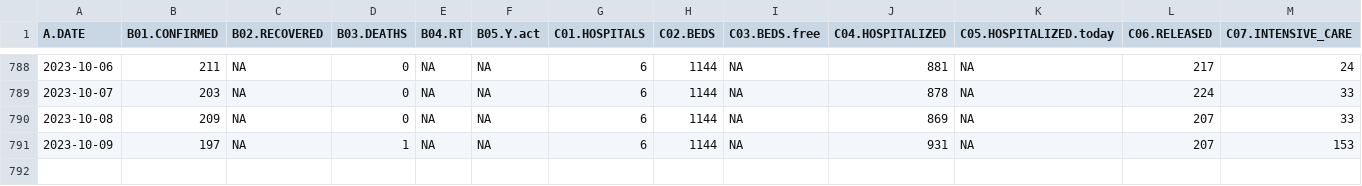
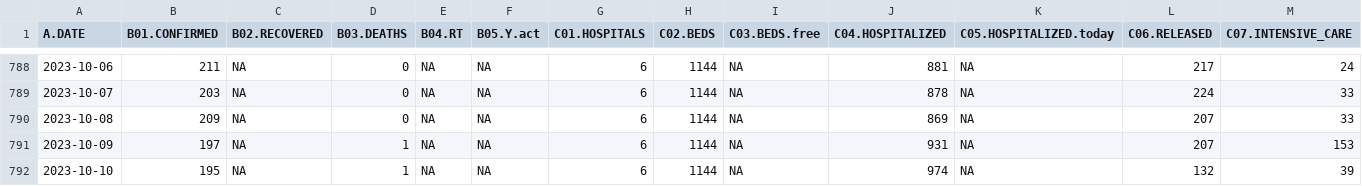
Before and after one commit to alexei-kouprianov/COVID-19.SPb.monitoring, a CSV file: data/spb.gov.v.2021-08-03.csv, drawn as a sheet; only a part is shown, gaps mark what is left out; rows hold the shown columns only; the diff names each change by its address in the sheet, - before the commit and + after, or states it on an @@ line.

```diff
--- a/data/spb.gov.v.2021-08-03.csv
+++ b/data/spb.gov.v.2021-08-03.csv
+row 792: 2023-10-10 | 195 | NA | 1 | NA | NA | 6 | 1144 | NA | 974 | NA | 132 | 39
```
Also changed, not shown: 37 other files.
